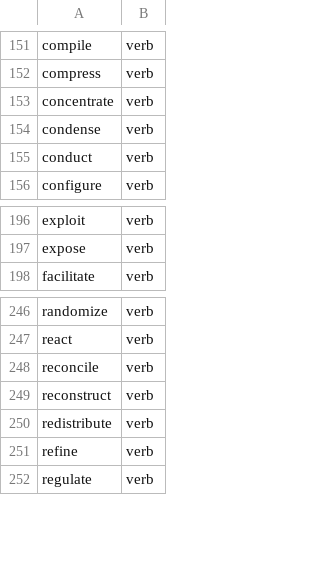
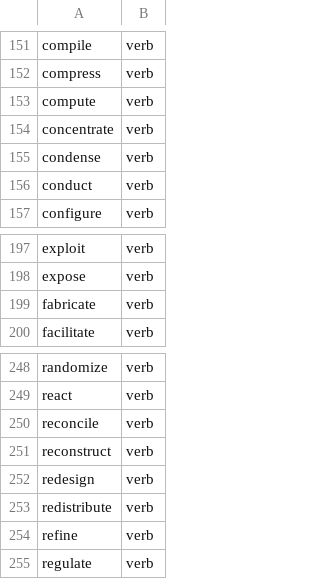
Before and after one commit to Go-Maeda-git/gakujutukei-eitango, a CSV file: data/added_advanced_words_list.csv, drawn as a sheet; only a part is shown, gaps mark what is left out; the diff names each change by its address in the sheet, - before the commit and + after, or states it on an @@ line.

```diff
--- a/data/added_advanced_words_list.csv
+++ b/data/added_advanced_words_list.csv
+row 153: compute | verb
+row 199: fabricate | verb
+row 252: redesign | verb
```
Also changed, not shown: data/engineering_vocab_2000.csv, data/quality_check_2000.csv, 5 other files.
